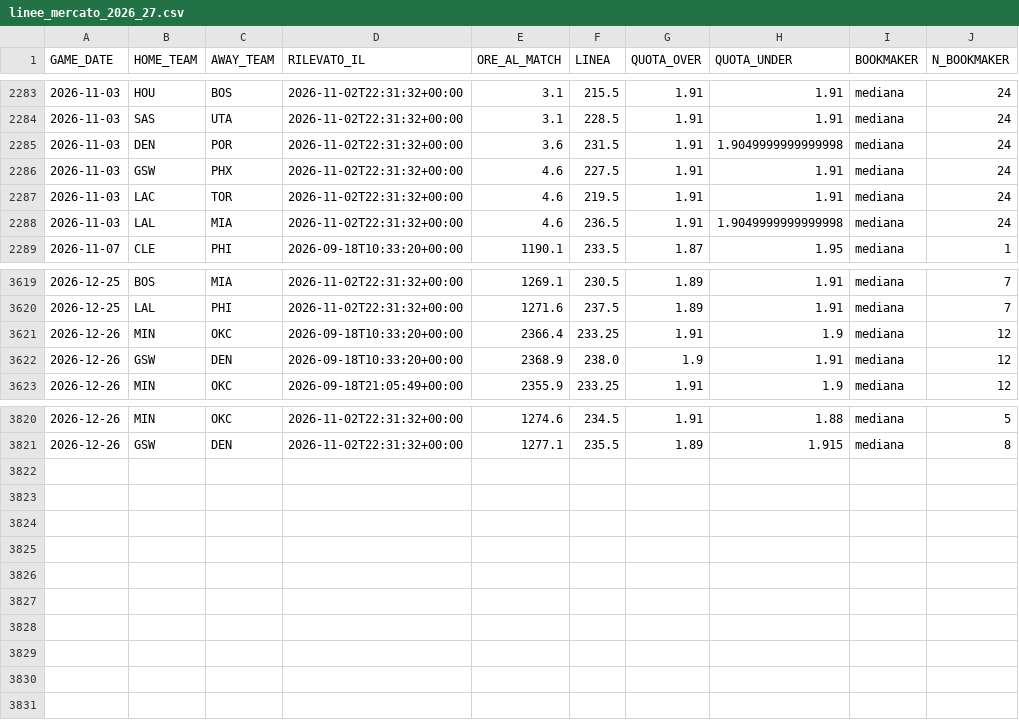
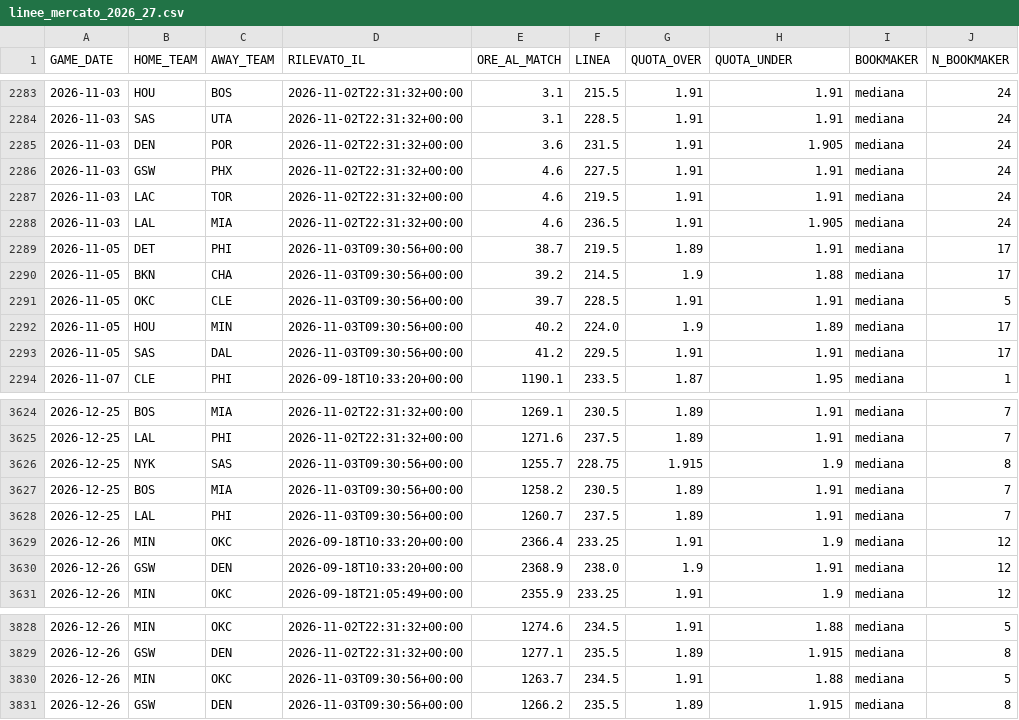
Before and after one commit to lorenzocirla-creator/nba-overunder-pipeline, a CSV file: dati/linee_mercato_2026_27.csv, drawn as a sheet; only a part is shown, gaps mark what is left out.

```diff
--- a/dati/linee_mercato_2026_27.csv
+++ b/dati/linee_mercato_2026_27.csv
@@ -2284,6 +2284,11 @@ GAME_DATE,HOME_TEAM,AWAY_TEAM,RILEVATO_IL,ORE_AL_MATCH,LINEA,QUOTA_OVER,QUOTA_UN
 2026-11-03,SAS,UTA,2026-11-02T22:31:32+00:00,3.1,228.5,1.91,1.91,mediana,24
-2026-11-03,DEN,POR,2026-11-02T22:31:32+00:00,3.6,231.5,1.91,1.9049999999999998,mediana,24
+2026-11-03,DEN,POR,2026-11-02T22:31:32+00:00,3.6,231.5,1.91,1.905,mediana,24
 2026-11-03,GSW,PHX,2026-11-02T22:31:32+00:00,4.6,227.5,1.91,1.91,mediana,24
 2026-11-03,LAC,TOR,2026-11-02T22:31:32+00:00,4.6,219.5,1.91,1.91,mediana,24
-2026-11-03,LAL,MIA,2026-11-02T22:31:32+00:00,4.6,236.5,1.91,1.9049999999999998,mediana,24
+2026-11-03,LAL,MIA,2026-11-02T22:31:32+00:00,4.6,236.5,1.91,1.905,mediana,24
+2026-11-05,DET,PHI,2026-11-03T09:30:56+00:00,38.7,219.5,1.89,1.91,mediana,17
+2026-11-05,BKN,CHA,2026-11-03T09:30:56+00:00,39.2,214.5,1.9,1.88,mediana,17
+2026-11-05,OKC,CLE,2026-11-03T09:30:56+00:00,39.7,228.5,1.91,1.91,mediana,5
+2026-11-05,HOU,MIN,2026-11-03T09:30:56+00:00,40.2,224.0,1.9,1.89,mediana,17
+2026-11-05,SAS,DAL,2026-11-03T09:30:56+00:00,41.2,229.5,1.91,1.91,mediana,17
 2026-11-07,CLE,PHI,2026-09-18T10:33:20+00:00,1190.1,233.5,1.87,1.95,mediana,1
@@ -3620,2 +3625,5 @@ GAME_DATE,HOME_TEAM,AWAY_TEAM,RILEVATO_IL,ORE_AL_MATCH,LINEA,QUOTA_OVER,QUOTA_UN
 2026-12-25,LAL,PHI,2026-11-02T22:31:32+00:00,1271.6,237.5,1.89,1.91,mediana,7
+2026-12-25,NYK,SAS,2026-11-03T09:30:56+00:00,1255.7,228.75,1.915,1.9,mediana,8
+2026-12-25,BOS,MIA,2026-11-03T09:30:56+00:00,1258.2,230.5,1.89,1.91,mediana,7
+2026-12-25,LAL,PHI,2026-11-03T09:30:56+00:00,1260.7,237.5,1.89,1.91,mediana,7
 2026-12-26,MIN,OKC,2026-09-18T10:33:20+00:00,2366.4,233.25,1.91,1.9,mediana,12
@@ -3821 +3829,3 @@ GAME_DATE,HOME_TEAM,AWAY_TEAM,RILEVATO_IL,ORE_AL_MATCH,LINEA,QUOTA_OVER,QUOTA_UN
 2026-12-26,GSW,DEN,2026-11-02T22:31:32+00:00,1277.1,235.5,1.89,1.915,mediana,8
+2026-12-26,MIN,OKC,2026-11-03T09:30:56+00:00,1263.7,234.5,1.91,1.88,mediana,5
+2026-12-26,GSW,DEN,2026-11-03T09:30:56+00:00,1266.2,235.5,1.89,1.915,mediana,8
```
Also changed, not shown: dati/dataset_closing.csv, dati/odds_2026_27.csv, 7 other files.
